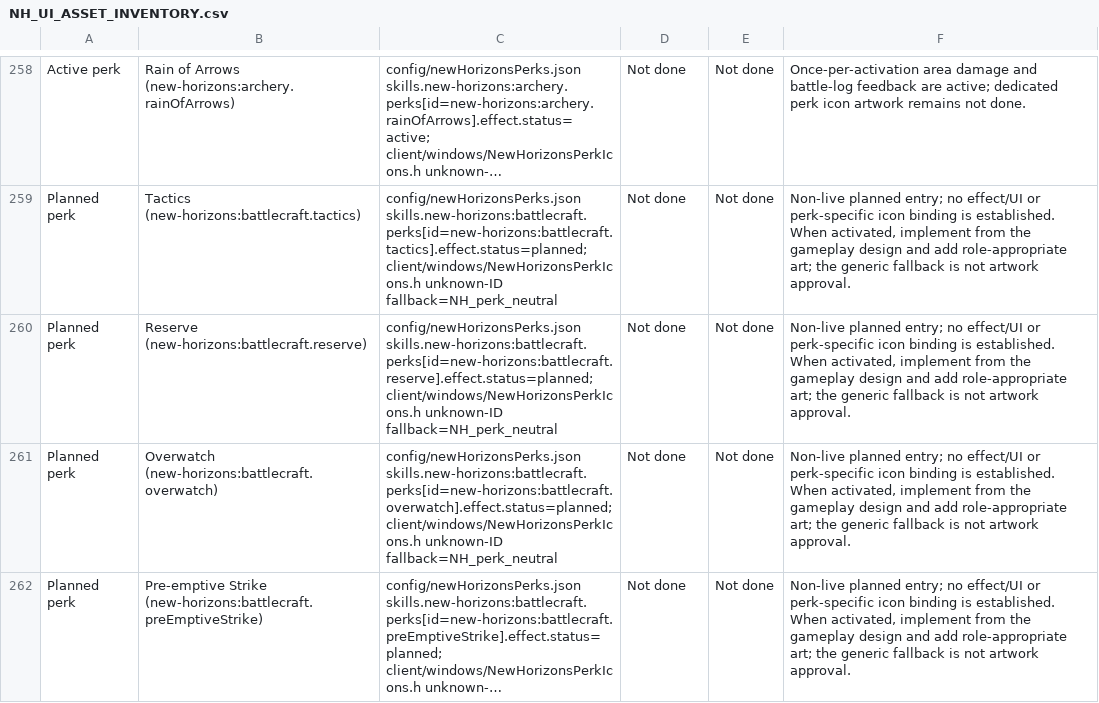
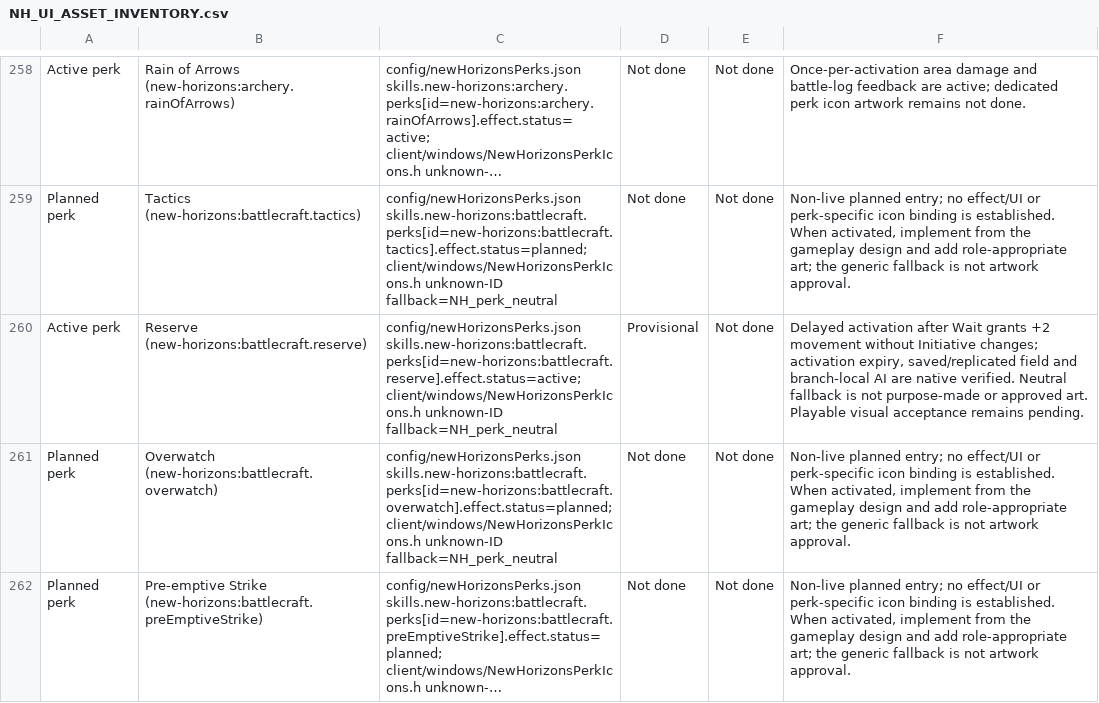
Before and after one commit to thegandalf196/vcmi, a CSV file: docs/NH_UI_ASSET_INVENTORY.csv, drawn as a sheet; only a part is shown, gaps mark what is left out; long unchanged cells end in …; the diff names each change by its address in the sheet, - before the commit and + after, or states it on an @@ line.

Commit message:
Implement Reserve delayed activation movement

```diff
--- a/docs/NH_UI_ASSET_INVENTORY.csv
+++ b/docs/NH_UI_ASSET_INVENTORY.csv
-A260: Planned perk
+A260: Active perk
-C260: config/newHorizonsPerks.json skills.new-horizons:battlecraft.perks[id=new-horizons:battlecraft.reserve].effect.status=planned; client/windows/NewHorizonsPerkIcons.h unknown-ID…
+C260: config/newHorizonsPerks.json skills.new-horizons:battlecraft.perks[id=new-horizons:battlecraft.reserve].effect.status=active; client/windows/NewHorizonsPerkIcons.h unknown-ID…
-D260: Not done
+D260: Provisional
-F260: Non-live planned entry; no effect/UI or perk-specific icon binding is established. When activated, implement from the gameplay design and add role-appropriate art; the generic fallback is not artwork approval.
+F260: Delayed activation after Wait grants +2 movement without Initiative changes; activation expiry, saved/replicated field and branch-local AI are native verified. Neutral fallback is not purpose-made or approved art. Playable visual acceptance remains pending.
```
Also changed, not shown: 20 other files.
